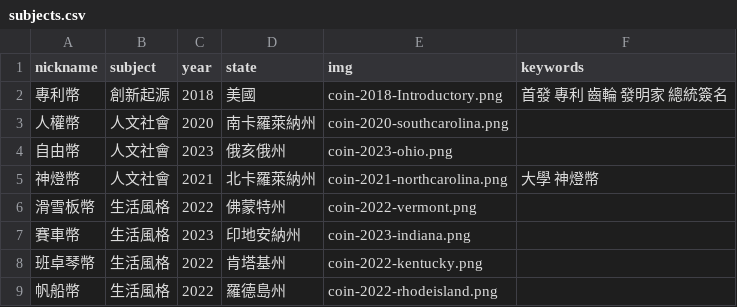
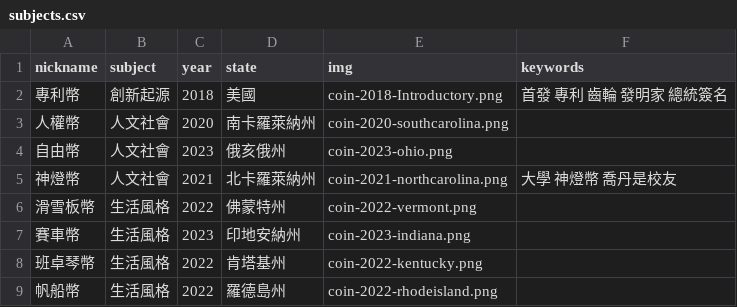
Before and after one commit to tech-coins-crypto/tech-coins-crypto.github.io, a CSV file: static/data/subjects.csv, drawn as a sheet; only a part is shown.

Commit message:
Update subjects.csv

```diff
--- a/static/data/subjects.csv
+++ b/static/data/subjects.csv
@@ -4,3 +4,3 @@ nickname,subject,year,state,img,keywords
 自由幣,人文社會,2023,俄亥俄州,coin-2023-ohio.png,
-神燈幣,人文社會,2021,北卡羅萊納州,coin-2021-northcarolina.png,大學 神燈幣
+神燈幣,人文社會,2021,北卡羅萊納州,coin-2021-northcarolina.png,大學 神燈幣 喬丹是校友
 滑雪板幣,生活風格,2022,佛蒙特州,coin-2022-vermont.png,
```
